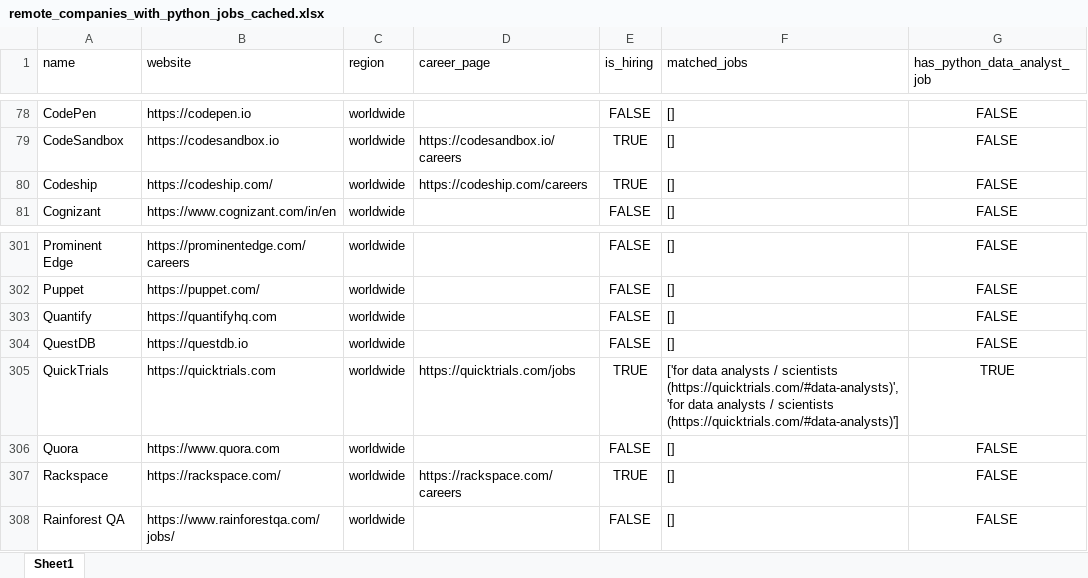
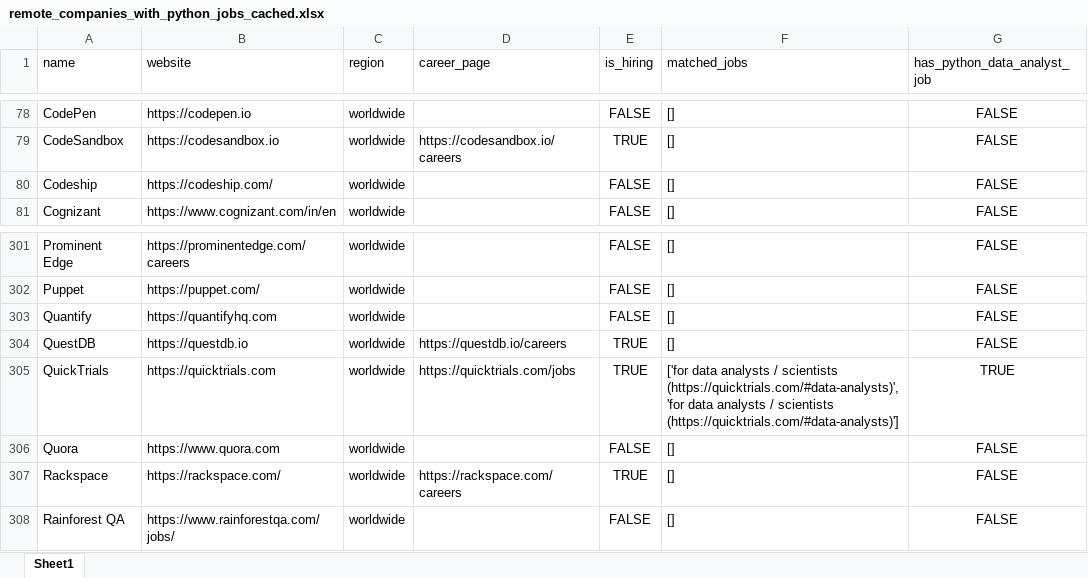
Before and after one commit to ChiaraVan1/remote-job-monitor, an Excel workbook: remote_companies_with_python_jobs_cached.xlsx, sheet Sheet1, drawn as a sheet; only a part is shown, gaps mark what is left out; values as stored, in another font and other column widths than the file's, no borders; the diff names each change by its address in the sheet, - before the commit and + after, or states it on an @@ line.

```diff
--- a/remote_companies_with_python_jobs_cached.xlsx (sheet Sheet1)
+++ b/remote_companies_with_python_jobs_cached.xlsx (sheet Sheet1)
-D80 (career_page): https://codeship.com/careers
+D80 (career_page): (empty)
-E80 (is_hiring): TRUE
+E80 (is_hiring): FALSE
-D304 (career_page): (empty)
+D304 (career_page): https://questdb.io/careers
-E304 (is_hiring): FALSE
+E304 (is_hiring): TRUE
```
Also changed, not shown: 1 other file.
